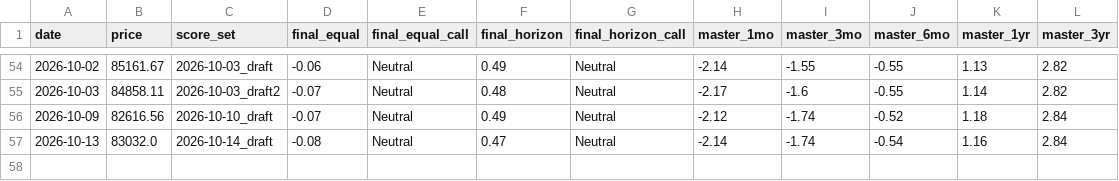
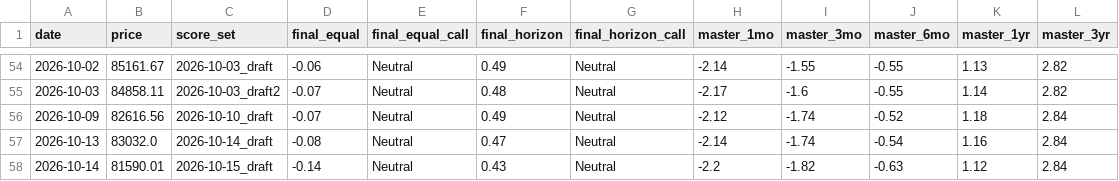
Before and after one commit to nateg511-wq/Daily-Weekly-Tracker, a CSV file: data/final_number_history.csv, drawn as a sheet; only a part is shown, gaps mark what is left out.

```diff
--- a/data/final_number_history.csv
+++ b/data/final_number_history.csv
@@ -57 +57,2 @@ date,price,score_set,final_equal,final_equal_call,final_horizon,final_horizon_ca
 2026-10-13,83032.0,2026-10-14_draft,-0.08,Neutral,0.47,Neutral,-2.14,-1.74,-0.54,1.16,2.84
+2026-10-14,81590.01,2026-10-15_draft,-0.14,Neutral,0.43,Neutral,-2.2,-1.82,-0.63,1.12,2.84
```
Also changed, not shown: 28 other files.
